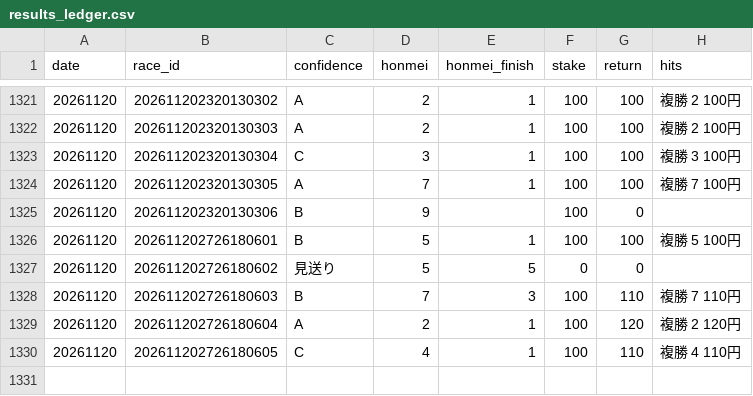
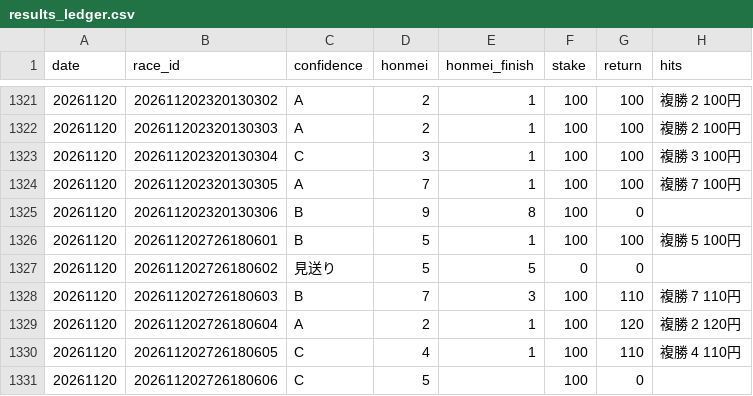
Before and after one commit to bunbunbunzai/keiba-ai, a CSV file: results_ledger.csv, drawn as a sheet; only a part is shown, gaps mark what is left out.

```diff
--- a/results_ledger.csv
+++ b/results_ledger.csv
@@ -1324,3 +1324,3 @@ date,race_id,confidence,honmei,honmei_finish,stake,return,hits
 20261120,202611202320130305,A,7,1,100,100,複勝 7 100円
-20261120,202611202320130306,B,9,,100,0,
+20261120,202611202320130306,B,9,8,100,0,
 20261120,202611202726180601,B,5,1,100,100,複勝 5 100円
@@ -1330 +1330,2 @@ date,race_id,confidence,honmei,honmei_finish,stake,return,hits
 20261120,202611202726180605,C,4,1,100,110,複勝 4 110円
+20261120,202611202726180606,C,5,,100,0,
```
Also changed, not shown: 13 other files.
